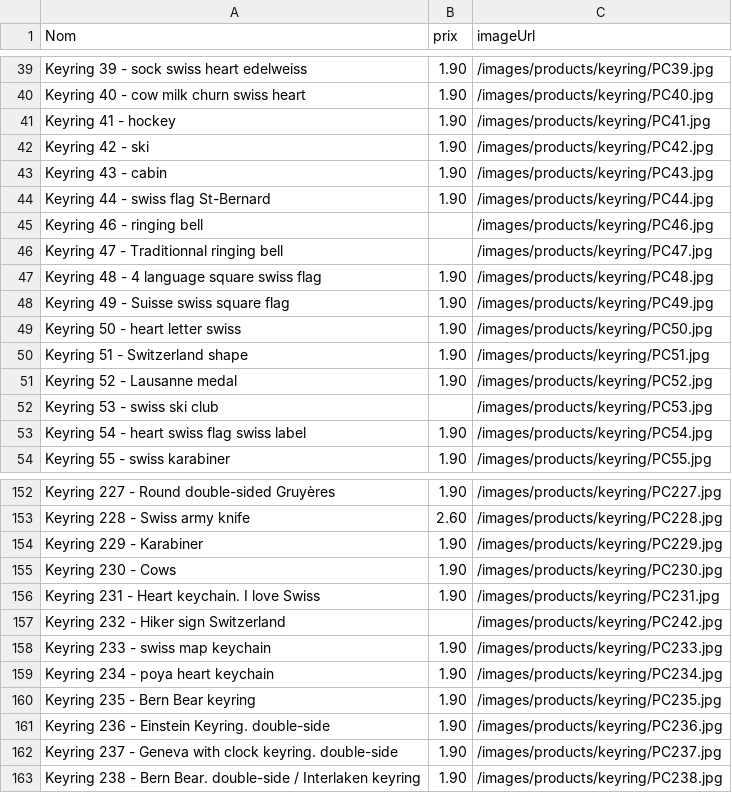
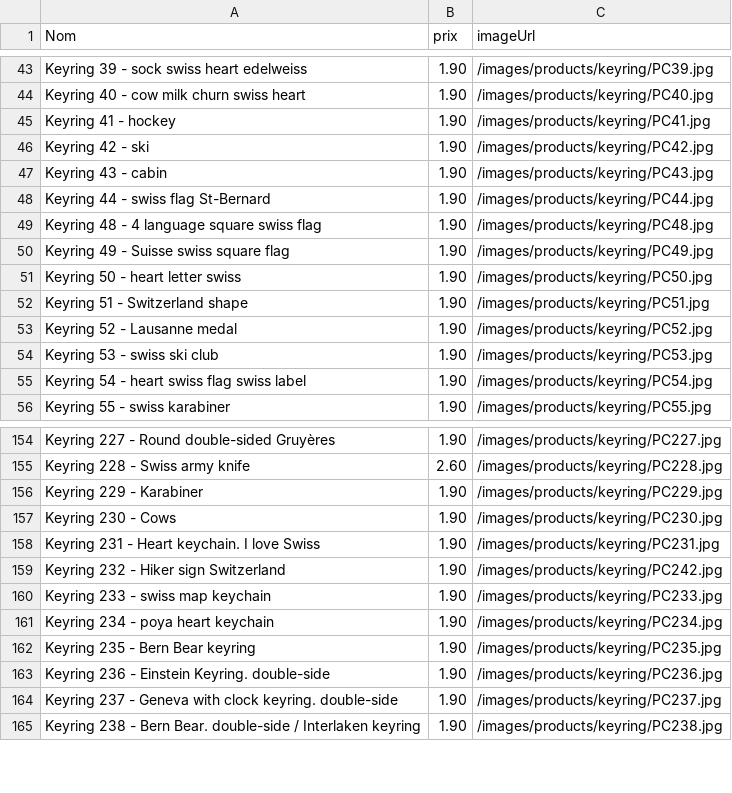
Before and after one commit to VYAntares/catalog.discado.ch, a CSV file: data/keyring.csv, drawn as a sheet; only a part is shown, gaps mark what is left out; the diff covers the shown part only.

```diff
--- a/data/keyring.csv
+++ b/data/keyring.csv
@@ -44,4 +48,2 @@ Keyring 43 - cabin;1.90;/images/products/keyring/PC43.jpg
 Keyring 44 - swiss flag St-Bernard;1.90;/images/products/keyring/PC44.jpg
-Keyring 46 - ringing bell;;/images/products/keyring/PC46.jpg
-Keyring 47 - Traditionnal ringing bell;;/images/products/keyring/PC47.jpg
 Keyring 48 - 4 language square swiss flag;1.90;/images/products/keyring/PC48.jpg
@@ -51,3 +53,3 @@ Keyring 51 - Switzerland shape;1.90;/images/products/keyring/PC51.jpg
 Keyring 52 - Lausanne medal;1.90;/images/products/keyring/PC52.jpg
-Keyring 53 - swiss ski club;;/images/products/keyring/PC53.jpg
+Keyring 53 - swiss ski club;1.90;/images/products/keyring/PC53.jpg
 Keyring 54 - heart swiss flag swiss label;1.90;/images/products/keyring/PC54.jpg
@@ -156,3 +158,3 @@ Keyring 230 - Cows;1.90;/images/products/keyring/PC230.jpg
 Keyring 231 - Heart keychain. I love Swiss;1.90;/images/products/keyring/PC231.jpg
-Keyring 232 - Hiker sign Switzerland;;/images/products/keyring/PC242.jpg
+Keyring 232 - Hiker sign Switzerland;1.90;/images/products/keyring/PC242.jpg
 Keyring 233 - swiss map keychain;1.90;/images/products/keyring/PC233.jpg
```
Also changed, not shown: 4 added rows, 2 removed rows and 5 edited cells elsewhere in this file, data/bells.csv, data/gadget.csv, 40 other files.
